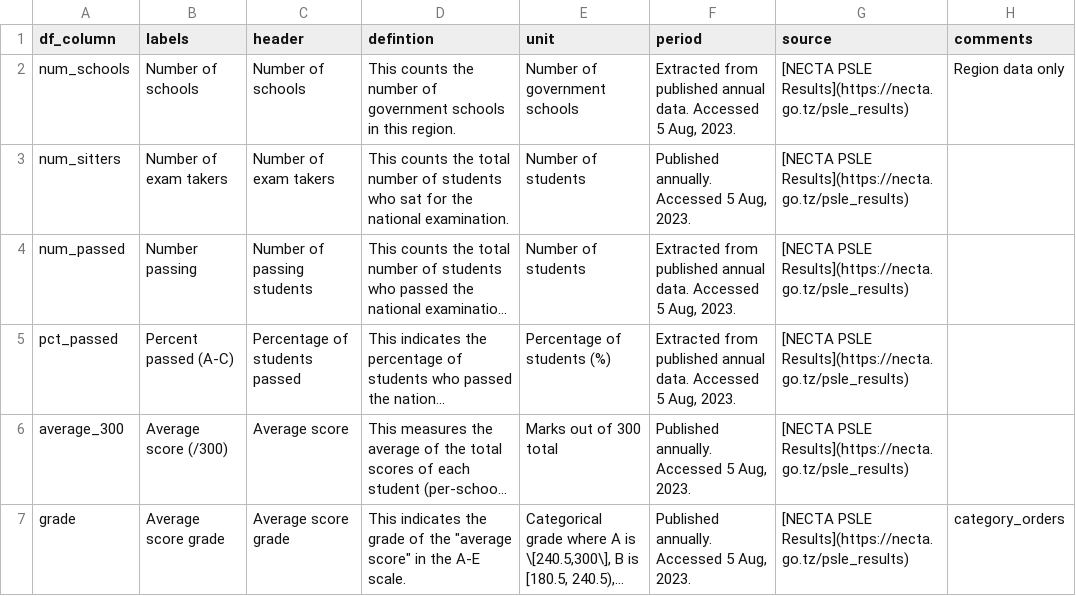
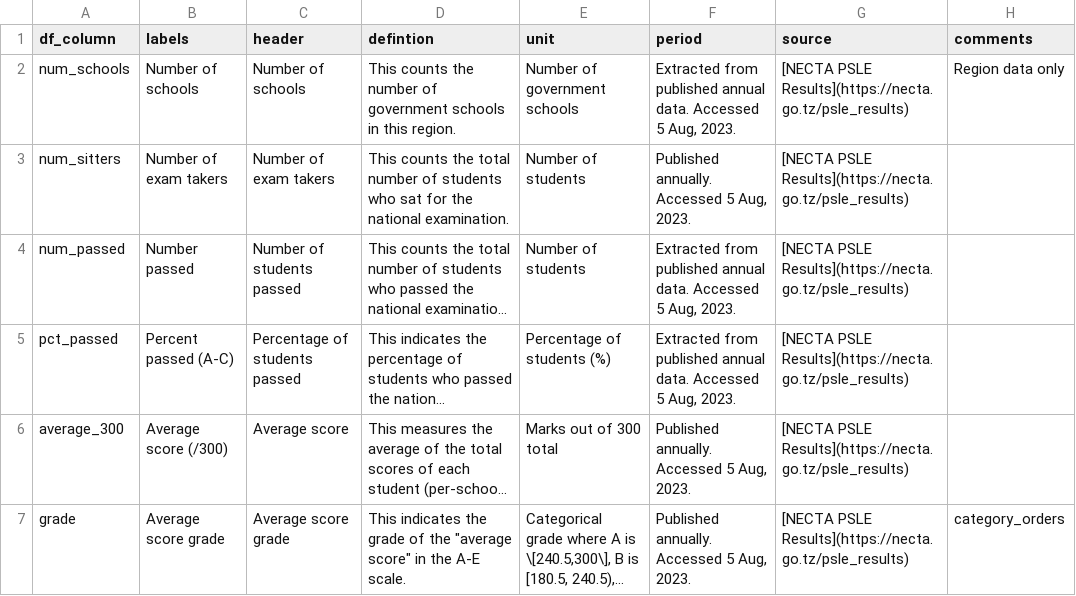
Before and after one commit to lonnychen/necta-psle-dashboard, a CSV file: data_dictionary_dashboard.csv, drawn as a sheet; only a part is shown; long unchanged cells end in …; the diff names each change by its address in the sheet, - before the commit and + after, or states it on an @@ line.

```diff
--- a/data_dictionary_dashboard.csv
+++ b/data_dictionary_dashboard.csv
-B4 (labels): Number passing
+B4 (labels): Number passed
-C4 (header): Number of passing students
+C4 (header): Number of students passed
```
Also changed, not shown: 1 other file.
